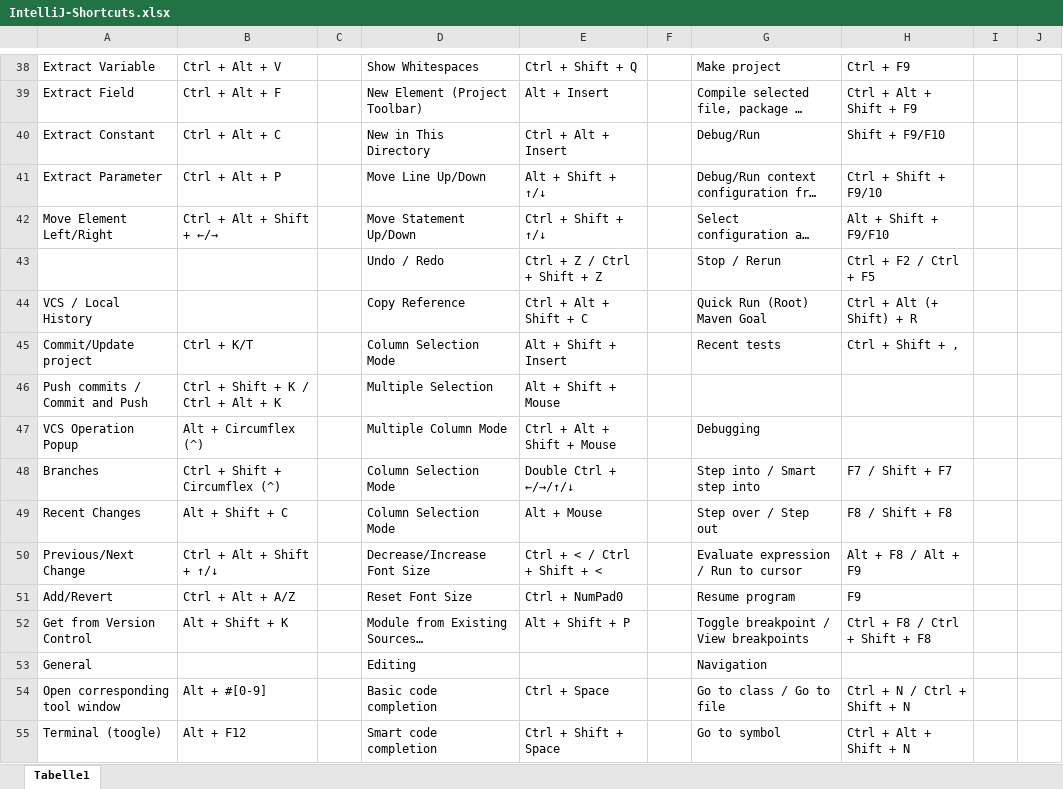
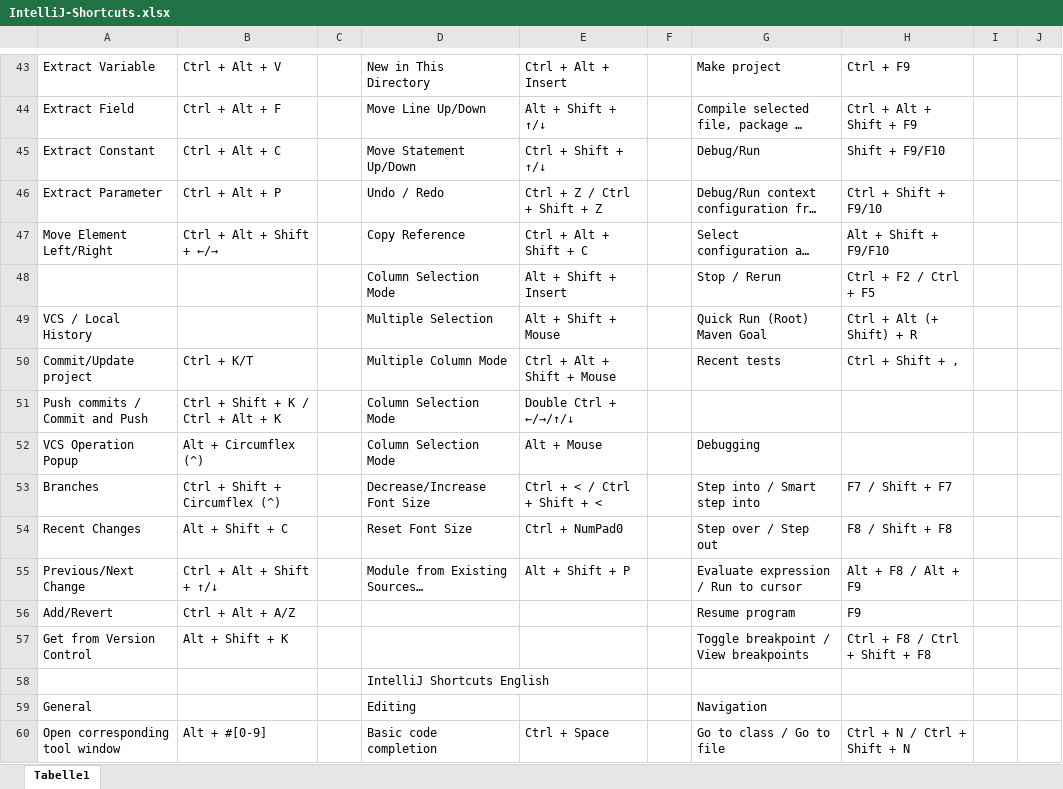
Before and after one commit to psicho2000/wiki, an Excel workbook: Settings/IntelliJ/IntelliJ-Shortcuts.xlsx, sheet Tabelle1, drawn as a sheet; only a part is shown, gaps mark what is left out; the shorter side is filled out with more unchanged rows; long unchanged cells end in …; values as stored, in another font and other column widths than the file's, no cell formats; addresses are those after the commit; the diff covers the shown part only; the diff names each change by its address in the sheet, - before the commit and + after, or states it on an @@ line.

Commit message:
Settings Update

```diff
--- a/Settings/IntelliJ/IntelliJ-Shortcuts.xlsx (sheet Tabelle1)
+++ b/Settings/IntelliJ/IntelliJ-Shortcuts.xlsx (sheet Tabelle1)
-D43: Show Whitespaces
+D43: New in This Directory
-E43: Ctrl + Shift + Q
+E43: Ctrl + Alt + Insert
-D44: New Element (Project Toolbar)
+D44: Move Line Up/Down
-E44: Alt + Insert
+E44: Alt + Shift + ↑/↓
-D45: New in This Directory
+D45: Move Statement Up/Down
-E45: Ctrl + Alt + Insert
+E45: Ctrl + Shift + ↑/↓
-D46: Move Line Up/Down
+D46: Undo / Redo
-E46: Alt + Shift + ↑/↓
+E46: Ctrl + Z / Ctrl + Shift + Z
-D47: Move Statement Up/Down
+D47: Copy Reference
-E47: Ctrl + Shift + ↑/↓
+E47: Ctrl + Alt + Shift + C
-D48: Undo / Redo
+D48: Column Selection Mode
-E48: Ctrl + Z / Ctrl + Shift + Z
+E48: Alt + Shift + Insert
-D49: Copy Reference
+D49: Multiple Selection
-E49: Ctrl + Alt + Shift + C
+E49: Alt + Shift + Mouse
-D50: Column Selection Mode
+D50: Multiple Column Mode
-E50: Alt + Shift + Insert
+E50: Ctrl + Alt + Shift + Mouse
-D51: Multiple Selection
+D51: Column Selection Mode
-E51: Alt + Shift + Mouse
+E51: Double Ctrl + ←/→/↑/↓
-D52: Multiple Column Mode
+D52: Column Selection Mode
-E52: Ctrl + Alt + Shift + Mouse
+E52: Alt + Mouse
-D53: Column Selection Mode
+D53: Decrease/Increase Font Size
-E53: Double Ctrl + ←/→/↑/↓
+E53: Ctrl + < / Ctrl + Shift + <
-D54: Column Selection Mode
+D54: Reset Font Size
-E54: Alt + Mouse
+E54: Ctrl + NumPad0
-D55: Decrease/Increase Font Size
+D55: Module from Existing Sources…
-E55: Ctrl + < / Ctrl + Shift + <
+E55: Alt + Shift + P
-D56: Reset Font Size
+D56: (empty)
-E56: Ctrl + NumPad0
+E56: (empty)
-D57: Module from Existing Sources…
+D57: (empty)
-E57: Alt + Shift + P
+E57: (empty)
+row 58:  |  |  | IntelliJ Shortcuts English
```
Also changed, not shown: 8 added rows, 184 edited cells and merged cells elsewhere in this sheet, cell formats, 2 other files.
